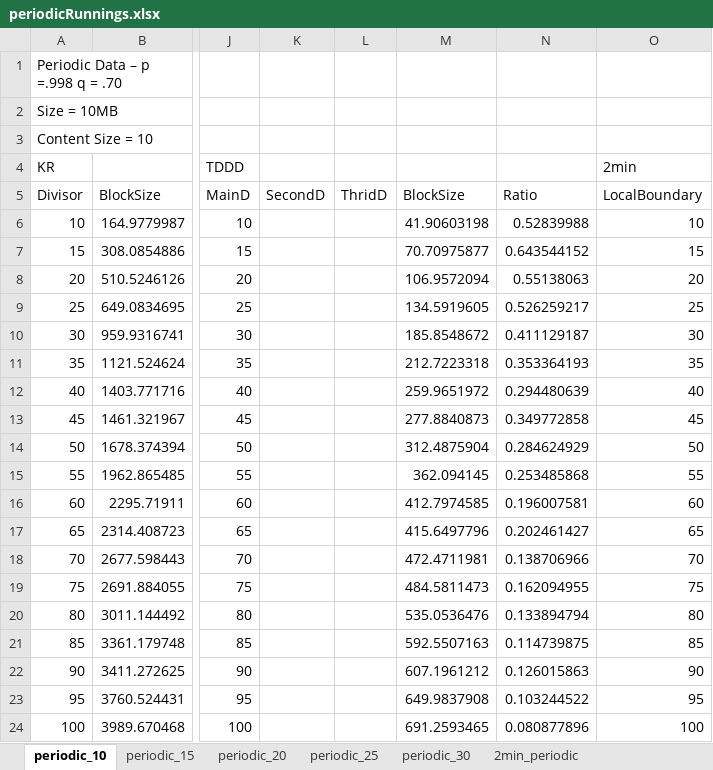
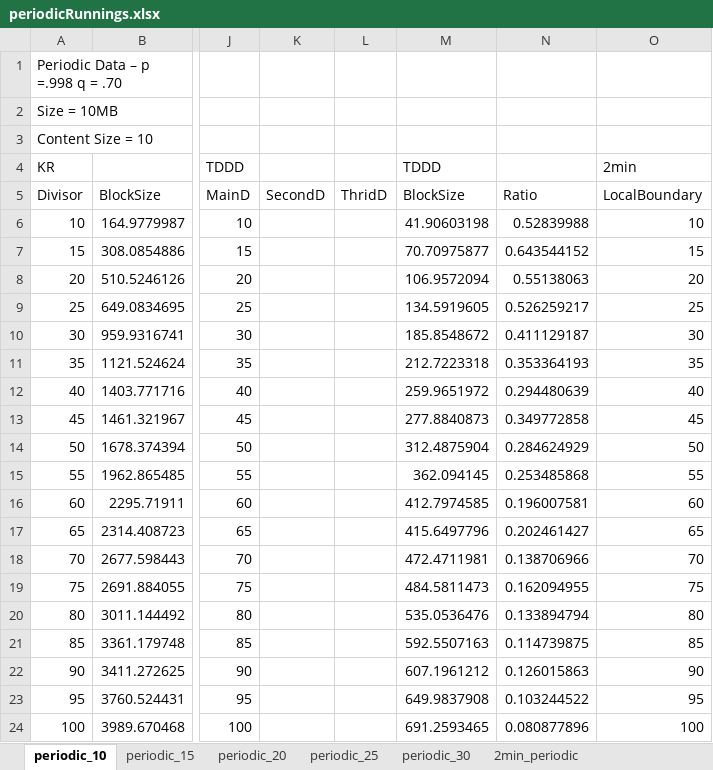
Before and after one commit to therealshah/Thesis, an Excel workbook: graphs/periodicRunnings.xlsx, sheet periodic_10, drawn as a sheet; only a part is shown, gaps mark what is left out; values as stored, in another font and other column widths than the file's, no borders; charts and pictures not drawn; the diff names each change by its address in the sheet, - before the commit and + after, or states it on an @@ line.

```diff
--- a/graphs/periodicRunnings.xlsx (sheet periodic_10)
+++ b/graphs/periodicRunnings.xlsx (sheet periodic_10)
-M4: (empty)
+M4: TDDD
```
Also changed, not shown: charts or pictures, graphs/Timinganalysis.xlsx, 6 other files.
